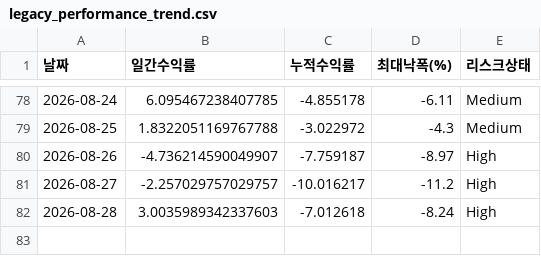
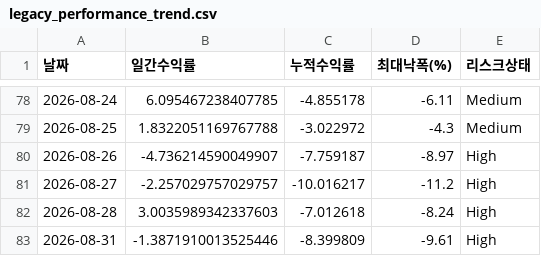
Before and after one commit to songyk544-ctrl/quant-bot, a CSV file: data/legacy_performance_trend.csv, drawn as a sheet; only a part is shown, gaps mark what is left out; the diff names each change by its address in the sheet, - before the commit and + after, or states it on an @@ line.

```diff
--- a/data/legacy_performance_trend.csv
+++ b/data/legacy_performance_trend.csv
+row 83: 2026-08-31 | -1.3871910013525446 | -8.399809 | -9.61 | High
```
Also changed, not shown: data/daily_candidates.csv, data/data.csv, 9 other files.
